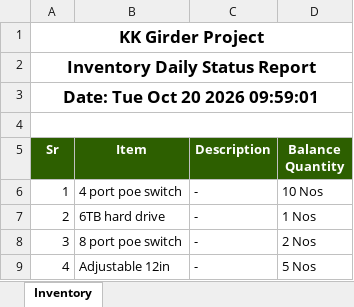
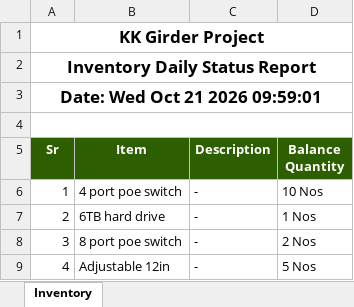
Before and after one commit to MuhammadShamaasSenarios/construction-management-documents, an Excel workbook: 12 Km bridge over River Indus connecting Ghotki with Kandhkot/InventoryReport.xlsx, sheet Inventory, drawn as a sheet; only a part is shown; values as stored, in another font and other column widths than the file's, no borders; the diff names each change by its address in the sheet, - before the commit and + after, or states it on an @@ line.

Commit message:
Storage Upload: InventoryReport.xlsx

```diff
--- a/12 Km bridge over River Indus connecting Ghotki with Kandhkot/InventoryReport.xlsx (sheet Inventory)
+++ b/12 Km bridge over River Indus connecting Ghotki with Kandhkot/InventoryReport.xlsx (sheet Inventory)
-A3 (Sr): Date: Tue Oct 20 2026 09:59:01
+A3 (Sr): Date: Wed Oct 21 2026 09:59:01
```
